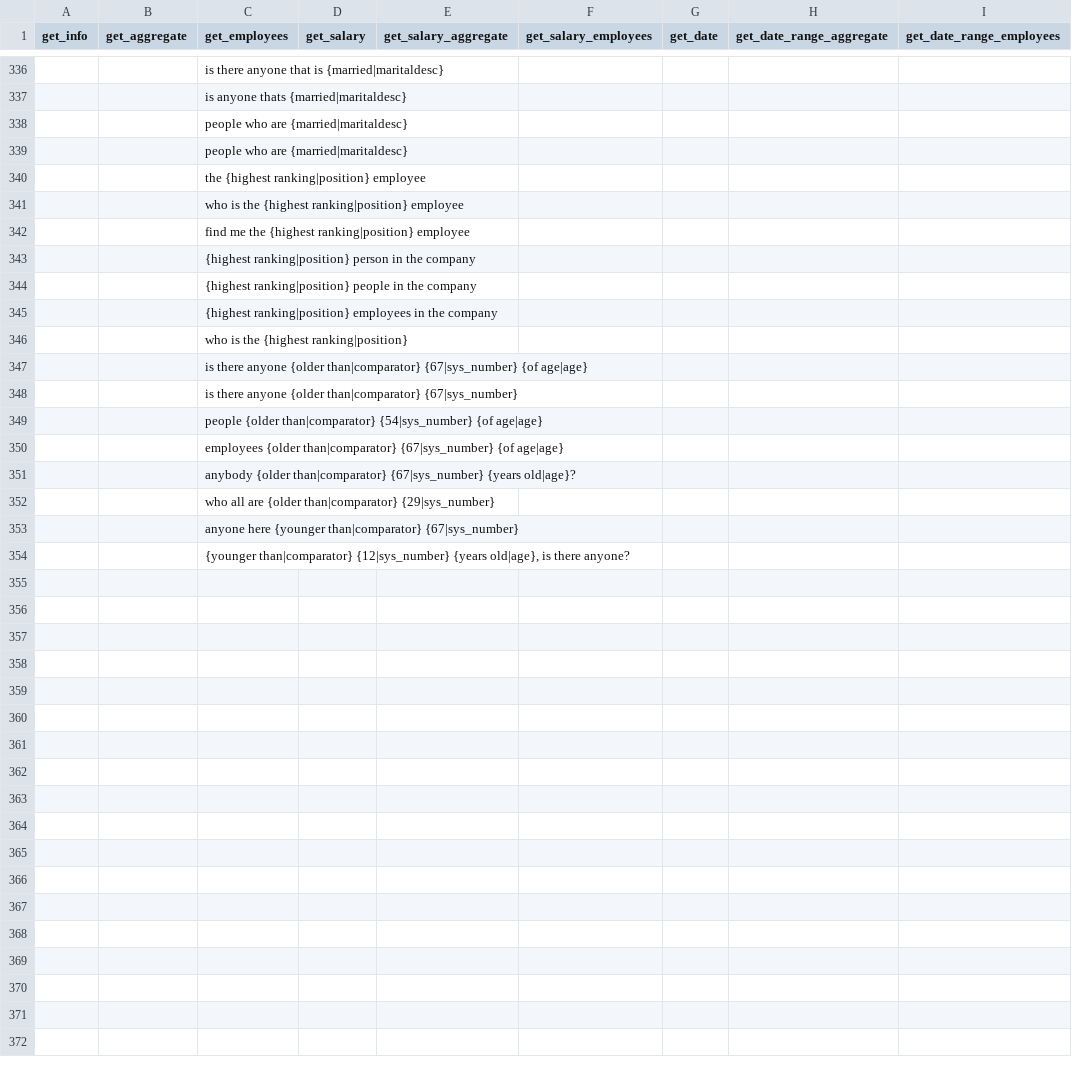
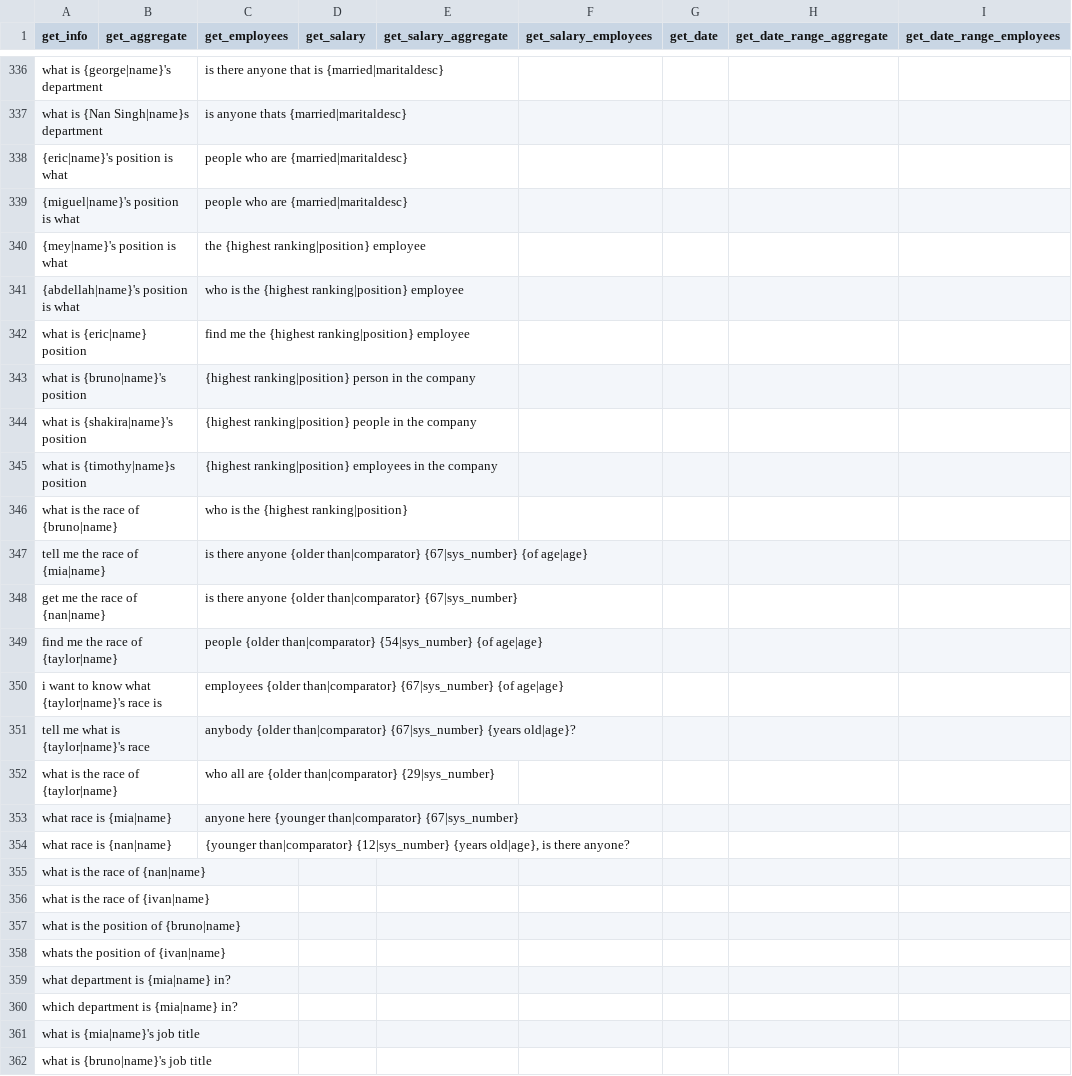
Before and after one commit to ritvikshrivastava/mindmeld-hr-blueprint, a CSV file: custom_scripts/HR Manager Schema - intent_master.csv, drawn as a sheet; only a part is shown, gaps mark what is left out; rows hold the shown columns only; the diff covers the shown part only; the diff names each change by its address in the sheet, - before the commit and + after, or states it on an @@ line.

```diff
--- a/custom_scripts/HR Manager Schema - intent_master.csv
+++ b/custom_scripts/HR Manager Schema - intent_master.csv
-A336 (get_info): (empty)
+A336 (get_info): what is {george|name}'s department
-A337 (get_info): (empty)
+A337 (get_info): what is {Nan Singh|name}s department
-A338 (get_info): (empty)
+A338 (get_info): {eric|name}'s position is what
-A339 (get_info): (empty)
+A339 (get_info): {miguel|name}'s position is what
-A340 (get_info): (empty)
+A340 (get_info): {mey|name}'s position is what
-A341 (get_info): (empty)
+A341 (get_info): {abdellah|name}'s position is what
-A342 (get_info): (empty)
+A342 (get_info): what is {eric|name} position
-A343 (get_info): (empty)
+A343 (get_info): what is {bruno|name}'s position
-A344 (get_info): (empty)
+A344 (get_info): what is {shakira|name}'s position
-A345 (get_info): (empty)
+A345 (get_info): what is {timothy|name}s position
-A346 (get_info): (empty)
+A346 (get_info): what is the race of {bruno|name}
-A347 (get_info): (empty)
+A347 (get_info): tell me the race of {mia|name}
-A348 (get_info): (empty)
+A348 (get_info): get me the race of {nan|name}
-A349 (get_info): (empty)
+A349 (get_info): find me the race of {taylor|name}
-A350 (get_info): (empty)
+A350 (get_info): i want to know what {taylor|name}'s race is
-A351 (get_info): (empty)
+A351 (get_info): tell me what is {taylor|name}'s race
-A352 (get_info): (empty)
+A352 (get_info): what is the race of {taylor|name}
-A353 (get_info): (empty)
+A353 (get_info): what race is {mia|name}
-A354 (get_info): (empty)
+A354 (get_info): what race is {nan|name}
+row 355: what is the race of {nan|name}
+row 356: what is the race of {ivan|name}
+row 357: what is the position of {bruno|name}
+row 358: whats the position of {ivan|name}
+row 359: what department is {mia|name} in?
+row 360: which department is {mia|name} in?
+row 361: what is {mia|name}'s job title
+row 362: what is {bruno|name}'s job title
```
Also changed, not shown: 1 added row and 27 edited cells elsewhere in this file, 32 other files.
